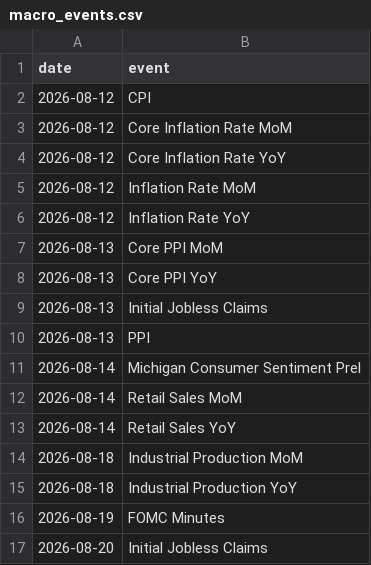
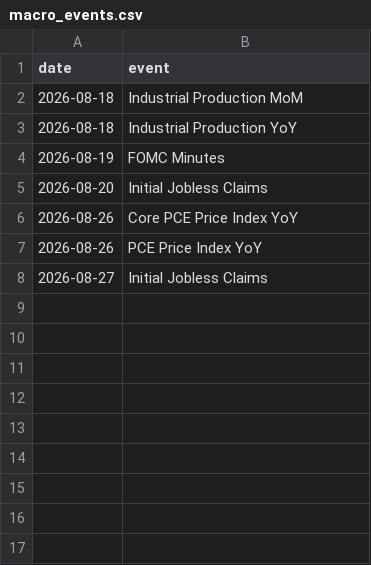
Before and after one commit to GittHubbard/Watchtower, a CSV file: config/macro_events.csv, drawn as a sheet; removed rows and columns are numbered as before the commit, all else as after; the diff names each change by its address in the sheet, - before the commit and + after, or states it on an @@ line.

```diff
--- a/config/macro_events.csv
+++ b/config/macro_events.csv
-row 2: 2026-08-12 | CPI
-row 3: 2026-08-12 | Core Inflation Rate MoM
-row 4: 2026-08-12 | Core Inflation Rate YoY
-row 5: 2026-08-12 | Inflation Rate MoM
-row 6: 2026-08-12 | Inflation Rate YoY
-row 7: 2026-08-13 | Core PPI MoM
-row 8: 2026-08-13 | Core PPI YoY
-row 9: 2026-08-13 | Initial Jobless Claims
-row 10: 2026-08-13 | PPI
-row 11: 2026-08-14 | Michigan Consumer Sentiment Prel
-row 12: 2026-08-14 | Retail Sales MoM
-row 13: 2026-08-14 | Retail Sales YoY
+row 6: 2026-08-26 | Core PCE Price Index YoY
+row 7: 2026-08-26 | PCE Price Index YoY
+row 8: 2026-08-27 | Initial Jobless Claims
```
